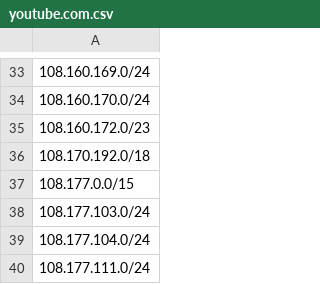
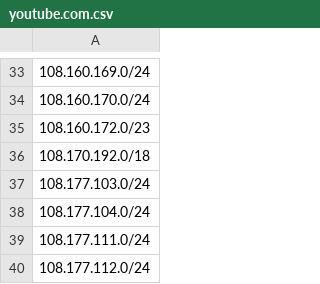
Before and after one commit to Kseen715/clam-fracturer, a CSV file: in/known/youtube.com.csv, drawn as a sheet; only a part is shown, gaps mark what is left out; the shorter side is filled out with more unchanged rows; the diff names each change by its address in the sheet, - before the commit and + after, or states it on an @@ line.

```diff
--- a/in/known/youtube.com.csv
+++ b/in/known/youtube.com.csv
-row 37: 108.177.0.0/15
```
Also changed, not shown: db.csv, 21 other files.
